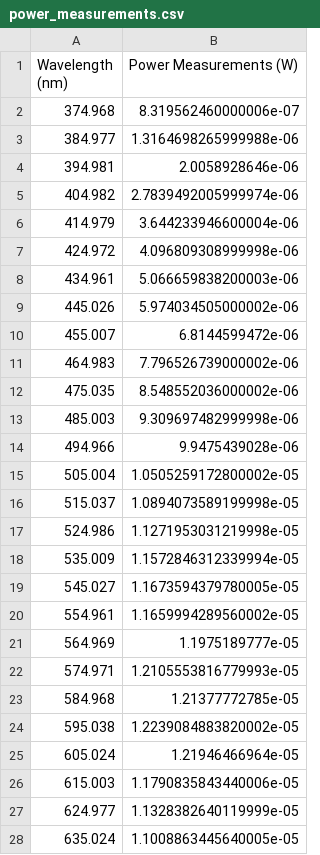
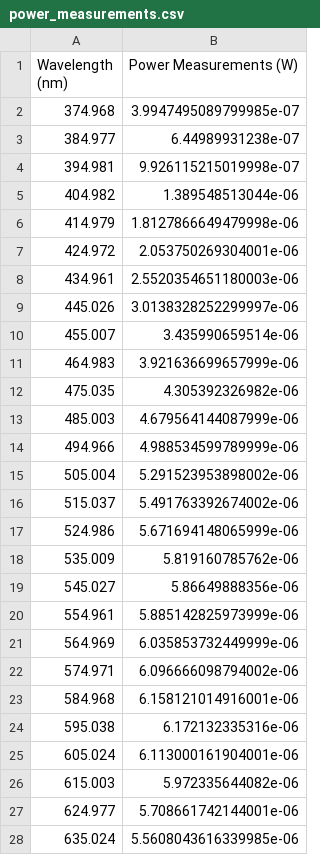
Before and after one commit to UCBoulder/PHYS-2150, a CSV file: eqe/power_measurements.csv, drawn as a sheet; only a part is shown; the diff covers the shown part only.

```diff
--- a/eqe/power_measurements.csv
+++ b/eqe/power_measurements.csv
@@ -1,28 +1,28 @@
 Wavelength (nm),Power Measurements (W)
-374.968,8.319562460000006e-07
-384.977,1.3164698265999988e-06
-394.981,2.0058928646e-06
-404.982,2.7839492005999974e-06
-414.979,3.644233946600004e-06
-424.972,4.096809308999998e-06
-434.961,5.066659838200003e-06
-445.026,5.974034505000002e-06
-455.007,6.8144599472e-06
-464.983,7.796526739000002e-06
-475.035,8.548552036000002e-06
-485.003,9.309697482999998e-06
-494.966,9.9475439028e-06
-505.004,1.0505259172800002e-05
-515.037,1.0894073589199998e-05
-524.986,1.1271953031219998e-05
-535.009,1.1572846312339994e-05
-545.027,1.1673594379780005e-05
-554.961,1.1659994289560002e-05
-564.969,1.1975189777e-05
-574.971,1.2105553816779993e-05
-584.968,1.21377772785e-05
-595.038,1.2239084883820002e-05
-605.024,1.21946466964e-05
-615.003,1.1790835843440006e-05
-624.977,1.1328382640119999e-05
-635.024,1.1008863445640005e-05
+374.968,3.9947495089799985e-07
+384.977,6.44989931238e-07
+394.981,9.926115215019998e-07
+404.982,1.389548513044e-06
+414.979,1.8127866649479998e-06
+424.972,2.053750269304001e-06
+434.961,2.5520354651180003e-06
+445.026,3.0138328252299997e-06
+455.007,3.435990659514e-06
+464.983,3.921636699657999e-06
+475.035,4.305392326982e-06
+485.003,4.679564144087999e-06
+494.966,4.988534599789999e-06
+505.004,5.291523953898002e-06
+515.037,5.491763392674002e-06
+524.986,5.671694148065999e-06
+535.009,5.819160785762e-06
+545.027,5.86649888356e-06
+554.961,5.885142825973999e-06
+564.969,6.035853732449999e-06
+574.971,6.096666098794002e-06
+584.968,6.158121014916001e-06
+595.038,6.172132335316e-06
+605.024,6.113000161904001e-06
+615.003,5.972335644082e-06
+624.977,5.708661742144001e-06
+635.024,5.5608043616339985e-06
```
Also changed, not shown: 21 edited cells elsewhere in this file, eqe/current_measurements.csv, eqe/data/eqe_results.csv, 55 other files.
